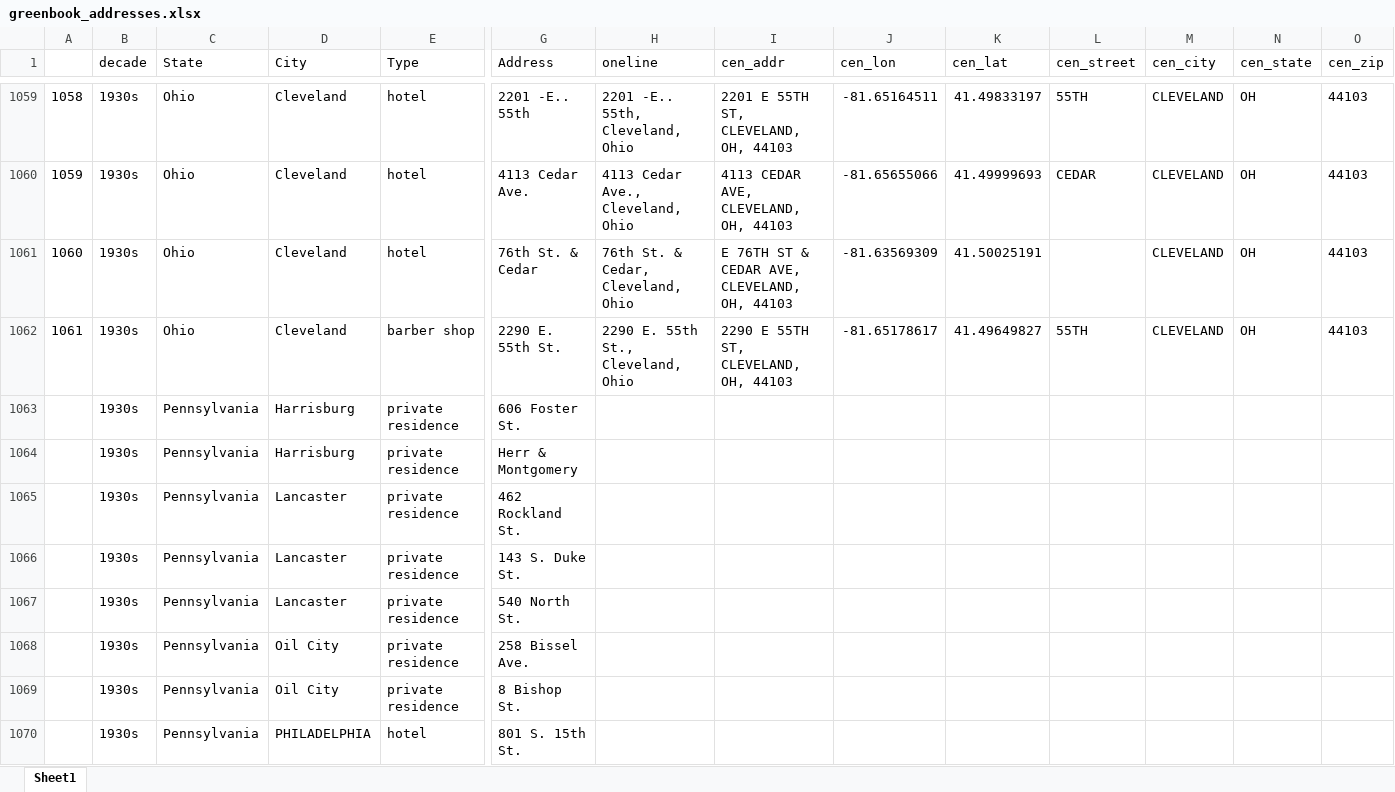
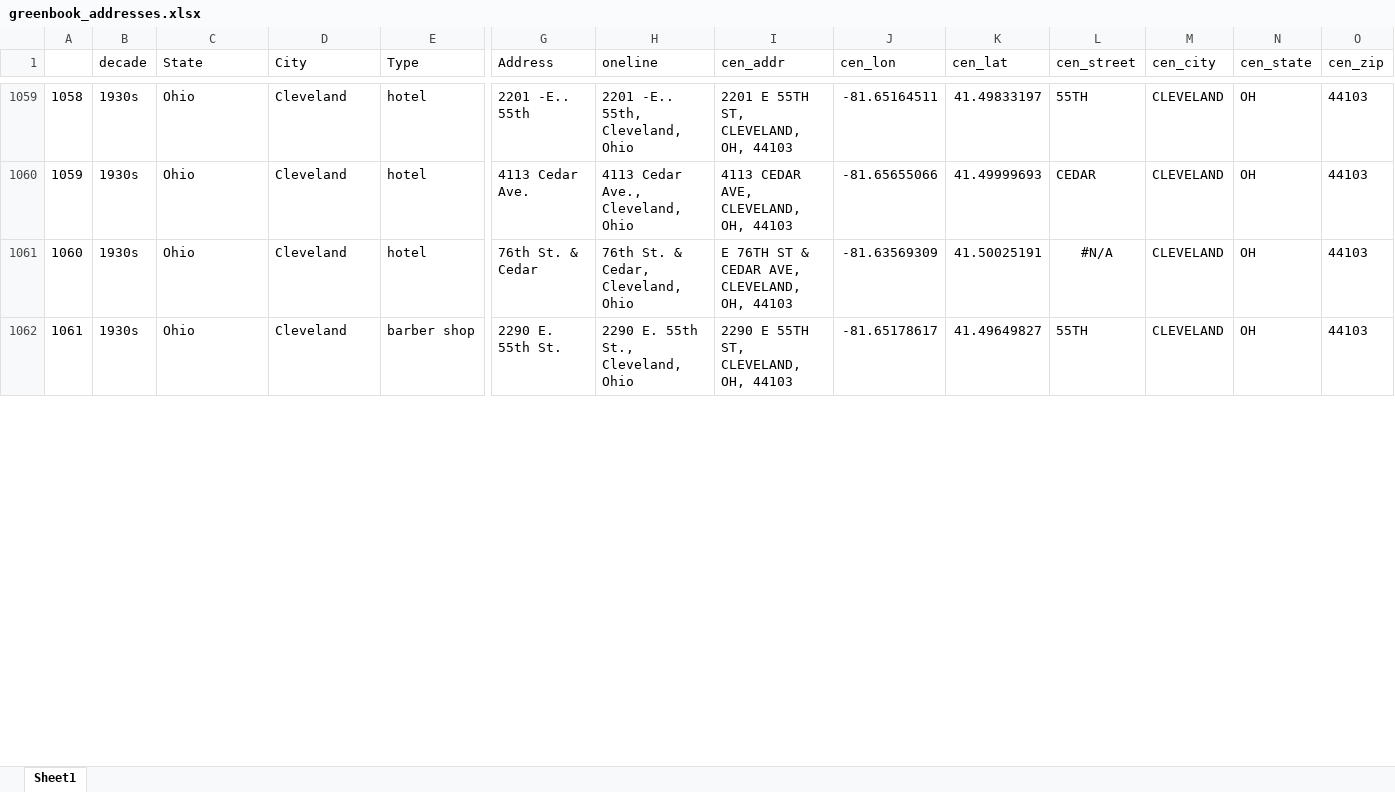
Before and after one commit to benda18/mapping_greenbook, an Excel workbook: data/greenbook_addresses.xlsx, sheet Sheet1, drawn as a sheet; only a part is shown, gaps mark what is left out; values as stored, in another font and other column widths than the file's, no borders; removed rows and columns are numbered as before the commit, all else as after; rows hold the shown columns only; the diff covers the shown part only; the diff names each change by its address in the sheet, - before the commit and + after, or states it on an @@ line.

Commit message:
data

```diff
--- a/data/greenbook_addresses.xlsx (sheet Sheet1)
+++ b/data/greenbook_addresses.xlsx (sheet Sheet1)
-L1061 (cen_street): (empty)
+L1061 (cen_street): #N/A
-row 1063:  | 1930s | Pennsylvania | Harrisburg | private residence | 606 Foster St.
-row 1064:  | 1930s | Pennsylvania | Harrisburg | private residence | Herr & Montgomery
-row 1065:  | 1930s | Pennsylvania | Lancaster | private residence | 462 Rockland St.
-row 1066:  | 1930s | Pennsylvania | Lancaster | private residence | 143 S. Duke St.
-row 1067:  | 1930s | Pennsylvania | Lancaster | private residence | 540 North St.
-row 1068:  | 1930s | Pennsylvania | Oil City | private residence | 258 Bissel Ave.
-row 1069:  | 1930s | Pennsylvania | Oil City | private residence | 8 Bishop St.
-row 1070:  | 1930s | Pennsylvania | PHILADELPHIA | hotel | 801 S. 15th St.
```
Also changed, not shown: 47 added rows, 39 removed rows and 1 edited cell elsewhere in this sheet, formulas that keep their value, 1 other file.
